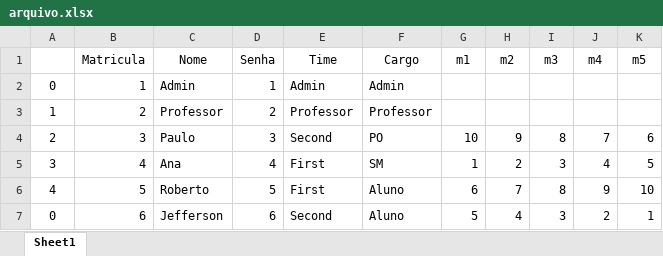
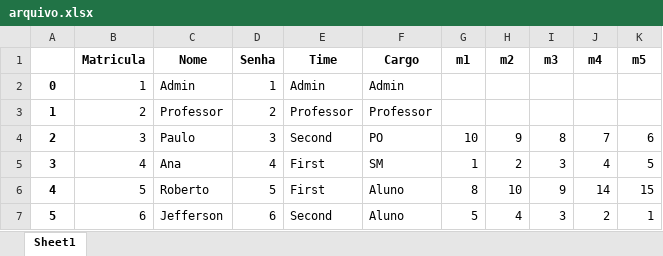
Before and after one commit to laroyprado/Projeto-API-Equipe-First, an Excel workbook: Avaliador 360º - PBLTeX/arquivo.xlsx, sheet Sheet1, drawn as a sheet; values as stored, in another font and other column widths than the file's, no borders; the diff names each change by its address in the sheet, - before the commit and + after, or states it on an @@ line.

Commit message:
filtro de times
integração do filtro da seleção de times para a consulta de notas

```diff
--- a/Avaliador 360º - PBLTeX/arquivo.xlsx (sheet Sheet1)
+++ b/Avaliador 360º - PBLTeX/arquivo.xlsx (sheet Sheet1)
-B1:K1 bold: off
+B1:K1 bold: on
-A2:A7 bold: off
+A2:A7 bold: on
-G6 (m1): 6
+G6 (m1): 8
-H6 (m2): 7
+H6 (m2): 10
-I6 (m3): 8
+I6 (m3): 9
-J6 (m4): 9
+J6 (m4): 14
-K6 (m5): 10
+K6 (m5): 15
-A7: 0
+A7: 5
```
Also changed, not shown: 1 other file.
